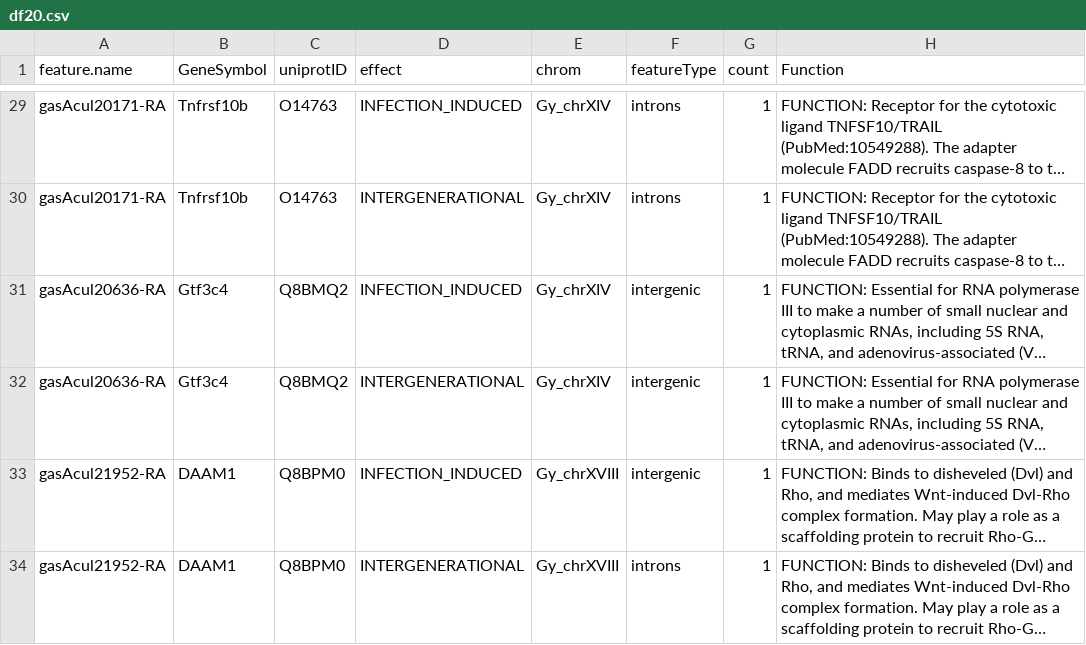
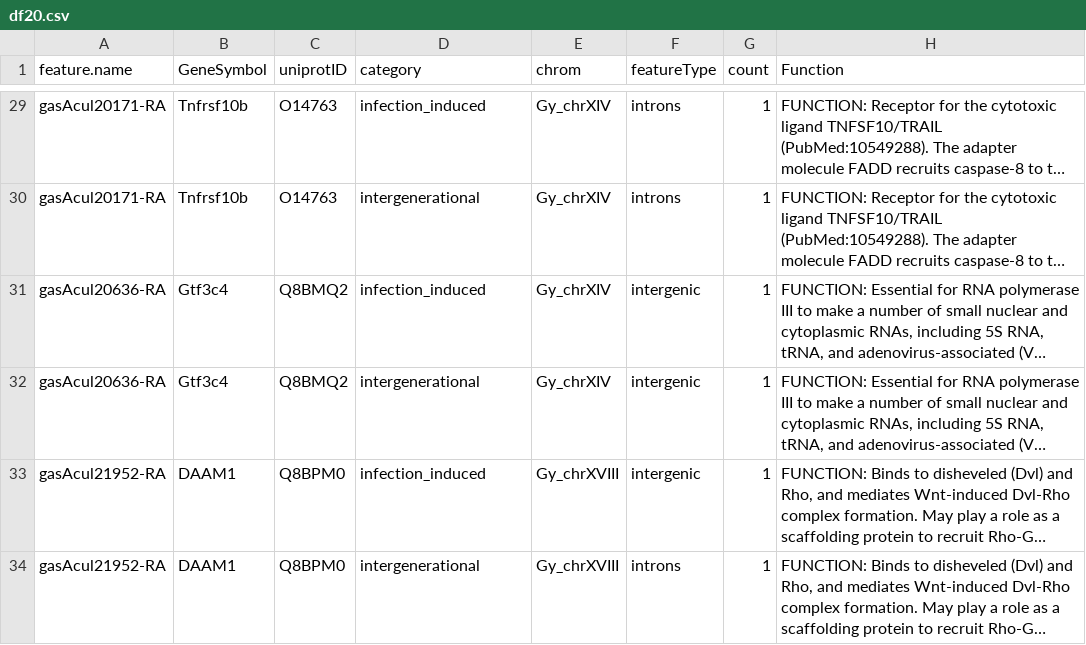
Before and after one commit to alicebalard/2021_StickParaOffsBroject, a CSV file: dataOut/df20.csv, drawn as a sheet; only a part is shown, gaps mark what is left out; long unchanged cells end in …; the diff covers the shown part only; the diff names each change by its address in the sheet, - before the commit and + after, or states it on an @@ line.

```diff
--- a/dataOut/df20.csv
+++ b/dataOut/df20.csv
-D1: effect
+D1: category
-D29 (category): INFECTION_INDUCED
+D29 (category): infection_induced
-D30 (category): INTERGENERATIONAL
+D30 (category): intergenerational
-D31 (category): INFECTION_INDUCED
+D31 (category): infection_induced
-D32 (category): INTERGENERATIONAL
+D32 (category): intergenerational
-D33 (category): INFECTION_INDUCED
+D33 (category): infection_induced
-D34 (category): INTERGENERATIONAL
+D34 (category): intergenerational
```
Also changed, not shown: 27 edited cells elsewhere in this file.
